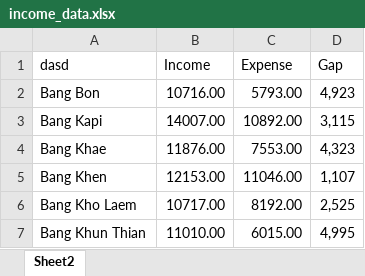
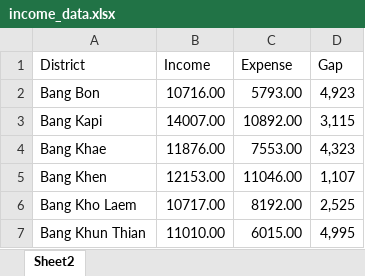
Before and after one commit to ChayutWo/Collaborative_Filtering_Movies, an Excel workbook: income_data.xlsx, sheet Sheet2, drawn as a sheet; only a part is shown; values as stored, in another font and other column widths than the file's, no borders; the diff names each change by its address in the sheet, - before the commit and + after, or states it on an @@ line.

```diff
--- a/income_data.xlsx (sheet Sheet2)
+++ b/income_data.xlsx (sheet Sheet2)
-A1: dasd
+A1: District
```
Also changed, not shown: 1 other file.
